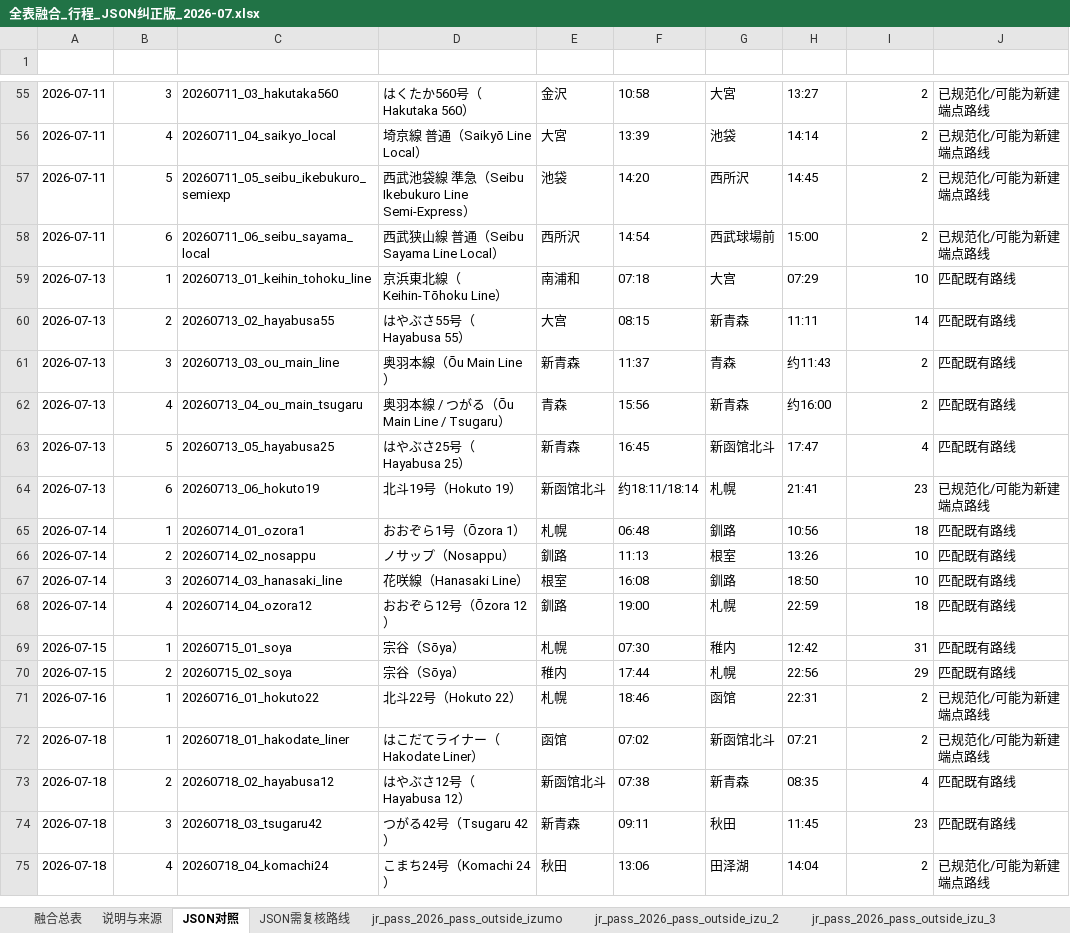
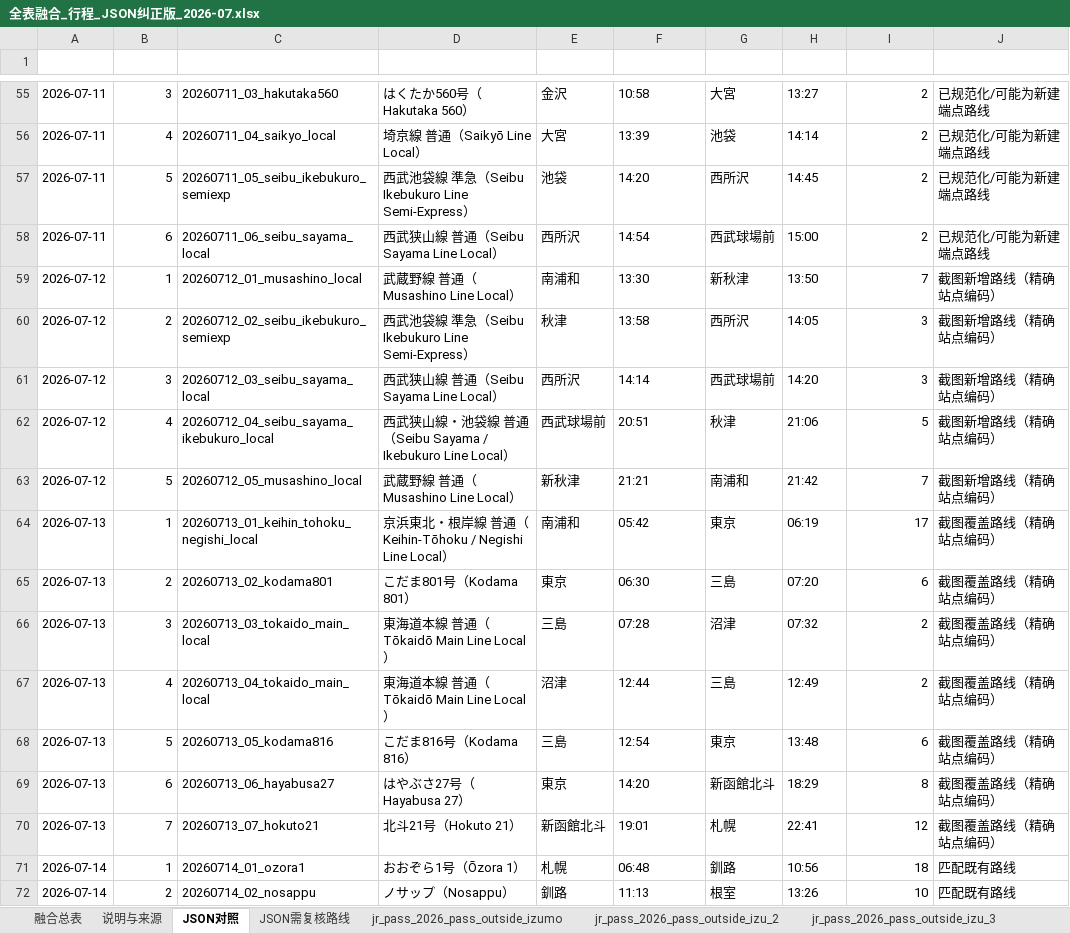
Before and after one commit to Sager1145/Japan-Train-Map, an Excel workbook: 全表融合_行程_JSON纠正版_2026-07.xlsx, sheet JSON对照, drawn as a sheet; only a part is shown, gaps mark what is left out; the shorter side is filled out with more unchanged rows; values as stored, in another font and other column widths than the file's, no borders; removed rows and columns are numbered as before the commit, all else as after; the diff names each change by its address in the sheet, - before the commit and + after, or states it on an @@ line.

```diff
--- a/全表融合_行程_JSON纠正版_2026-07.xlsx (sheet JSON对照)
+++ b/全表融合_行程_JSON纠正版_2026-07.xlsx (sheet JSON对照)
-row 59: 2026-07-13 | 1 | 20260713_01_keihin_tohoku_line | 京浜東北線（Keihin-Tōhoku Line） | 南浦和 | 07:18 | 大宫 | 07:29 | 10 | 匹配既有路线
-row 60: 2026-07-13 | 2 | 20260713_02_hayabusa55 | はやぶさ55号（Hayabusa 55） | 大宫 | 08:15 | 新青森 | 11:11 | 14 | 匹配既有路线
-row 61: 2026-07-13 | 3 | 20260713_03_ou_main_line | 奥羽本線（Ōu Main Line） | 新青森 | 11:37 | 青森 | 约11:43 | 2 | 匹配既有路线
-row 62: 2026-07-13 | 4 | 20260713_04_ou_main_tsugaru | 奥羽本線 / つがる（Ōu Main Line / Tsugaru） | 青森 | 15:56 | 新青森 | 约16:00 | 2 | 匹配既有路线
-row 63: 2026-07-13 | 5 | 20260713_05_hayabusa25 | はやぶさ25号（Hayabusa 25） | 新青森 | 16:45 | 新函馆北斗 | 17:47 | 4 | 匹配既有路线
-row 64: 2026-07-13 | 6 | 20260713_06_hokuto19 | 北斗19号（Hokuto 19） | 新函馆北斗 | 约18:11/18:14 | 札幌 | 21:41 | 23 | 已规范化/可能为新建端点路线
+row 59: 2026-07-12 | 1 | 20260712_01_musashino_local | 武蔵野線 普通（Musashino Line Local） | 南浦和 | 13:30 | 新秋津 | 13:50 | 7 | 截图新增路线（精确站点编码）
+row 60: 2026-07-12 | 2 | 20260712_02_seibu_ikebukuro_semiexp | 西武池袋線 準急（Seibu Ikebukuro Line Semi-Express） | 秋津 | 13:58 | 西所沢 | 14:05 | 3 | 截图新增路线（精确站点编码）
+row 61: 2026-07-12 | 3 | 20260712_03_seibu_sayama_local | 西武狭山線 普通（Seibu Sayama Line Local） | 西所沢 | 14:14 | 西武球場前 | 14:20 | 3 | 截图新增路线（精确站点编码）
+row 62: 2026-07-12 | 4 | 20260712_04_seibu_sayama_ikebukuro_local | 西武狭山線・池袋線 普通（Seibu Sayama / Ikebukuro Line Local） | 西武球場前 | 20:51 | 秋津 | 21:06 | 5 | 截图新增路线（精确站点编码）
+row 63: 2026-07-12 | 5 | 20260712_05_musashino_local | 武蔵野線 普通（Musashino Line Local） | 新秋津 | 21:21 | 南浦和 | 21:42 | 7 | 截图新增路线（精确站点编码）
+row 64: 2026-07-13 | 1 | 20260713_01_keihin_tohoku_negishi_local | 京浜東北・根岸線 普通（Keihin-Tōhoku / Negishi Line Local） | 南浦和 | 05:42 | 東京 | 06:19 | 17 | 截图覆盖路线（精确站点编码）
+row 65: 2026-07-13 | 2 | 20260713_02_kodama801 | こだま801号（Kodama 801） | 東京 | 06:30 | 三島 | 07:20 | 6 | 截图覆盖路线（精确站点编码）
+row 66: 2026-07-13 | 3 | 20260713_03_tokaido_main_local | 東海道本線 普通（Tōkaidō Main Line Local） | 三島 | 07:28 | 沼津 | 07:32 | 2 | 截图覆盖路线（精确站点编码）
+row 67: 2026-07-13 | 4 | 20260713_04_tokaido_main_local | 東海道本線 普通（Tōkaidō Main Line Local） | 沼津 | 12:44 | 三島 | 12:49 | 2 | 截图覆盖路线（精确站点编码）
+row 68: 2026-07-13 | 5 | 20260713_05_kodama816 | こだま816号（Kodama 816） | 三島 | 12:54 | 東京 | 13:48 | 6 | 截图覆盖路线（精确站点编码）
+row 69: 2026-07-13 | 6 | 20260713_06_hayabusa27 | はやぶさ27号（Hayabusa 27） | 東京 | 14:20 | 新函館北斗 | 18:29 | 8 | 截图覆盖路线（精确站点编码）
+row 70: 2026-07-13 | 7 | 20260713_07_hokuto21 | 北斗21号（Hokuto 21） | 新函館北斗 | 19:01 | 札幌 | 22:41 | 12 | 截图覆盖路线（精确站点编码）
```
Also changed, not shown: sheet 融合总表, sheet 大大纵贯路线_大大纵贯路线, sheet jr_pass_2026_pass_outside_izumo, sheet 全程列车总表_7.4-7.24_全程列车总表, sheet 票价估算_正常购票_7.4-7.9正常票价, sheet JSON需复核路线, 5 more sheets, 10 other files.
